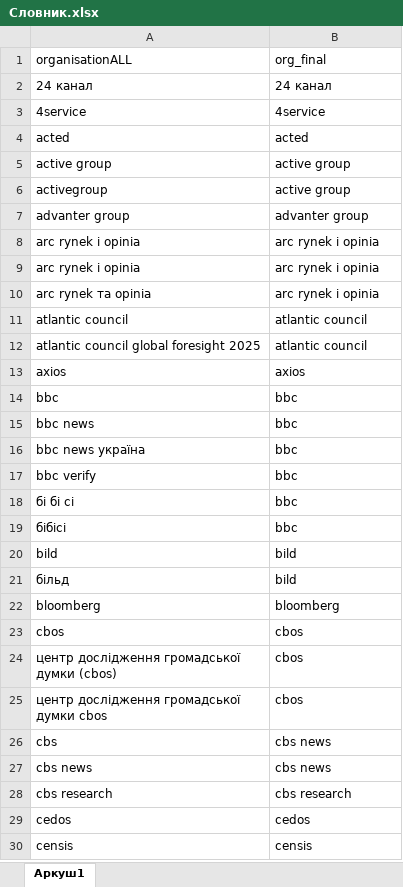
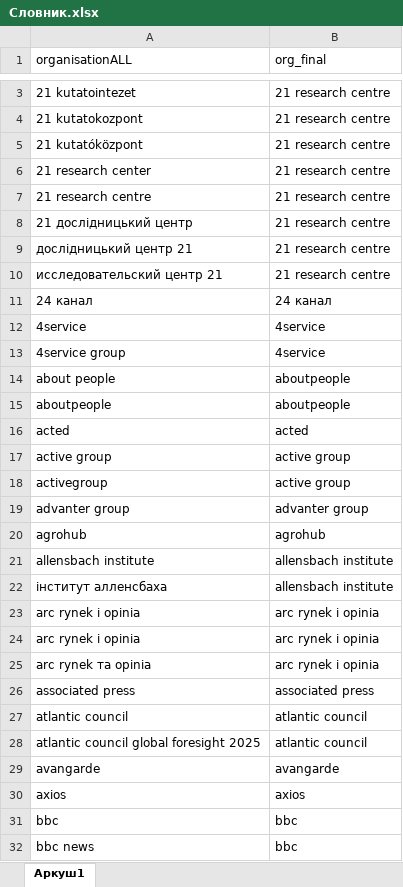
Before and after one commit to KSE-Sociological-Center/Media-monitoring, an Excel workbook: annex/Словник.xlsx, sheet Аркуш1, drawn as a sheet; only a part is shown, gaps mark what is left out; the shorter side is filled out with more unchanged rows; values as stored, in another font and other column widths than the file's, no borders; the diff covers the shown part only; the diff names each change by its address in the sheet, - before the commit and + after, or states it on an @@ line.

Commit message:
update

```diff
--- a/annex/Словник.xlsx (sheet Аркуш1)
+++ b/annex/Словник.xlsx (sheet Аркуш1)
+row 3: 21 kutatointezet | 21 research centre
+row 4: 21 kutatokozpont | 21 research centre
+row 5: 21 kutatóközpont | 21 research centre
+row 6: 21 research center | 21 research centre
+row 7: 21 research centre | 21 research centre
+row 8: 21 дослідницький центр | 21 research centre
+row 9: дослідницький центр 21 | 21 research centre
+row 10: исследовательский центр 21 | 21 research centre
+row 13: 4service group | 4service
+row 14: about people | aboutpeople
+row 15: aboutpeople | aboutpeople
+row 20: agrohub | agrohub
+row 21: allensbach institute | allensbach institute
+row 22: інститут алленсбаха | allensbach institute
+row 26: associated press | associated press
+row 29: avangarde | avangarde
```
Also changed, not shown: 119 added rows and 7 edited cells elsewhere in this sheet.
